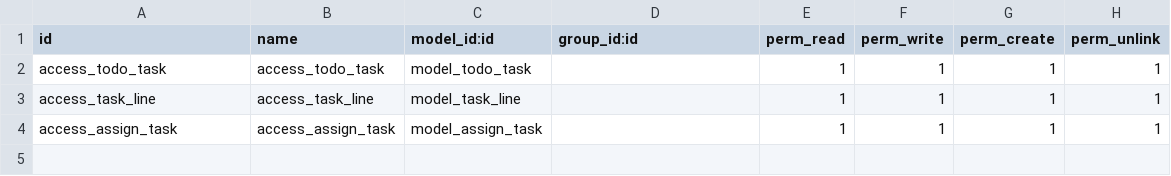
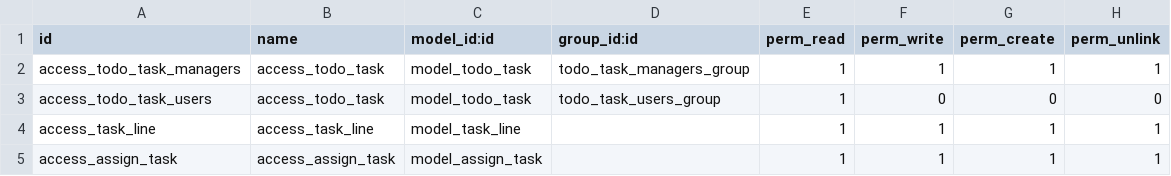
Before and after one commit to youssef22222/Task-Management, a CSV file: todo_app/security/ir.model.access.csv, drawn as a sheet.

Commit message:
Adding Access Groups

```diff
--- a/todo_app/security/ir.model.access.csv
+++ b/todo_app/security/ir.model.access.csv
@@ -1,3 +1,4 @@
 id,name,model_id:id,group_id:id,perm_read,perm_write,perm_create,perm_unlink
-access_todo_task,access_todo_task,model_todo_task,,1,1,1,1
+access_todo_task_managers,access_todo_task,model_todo_task,todo_task_managers_group,1,1,1,1
+access_todo_task_users,access_todo_task,model_todo_task,todo_task_users_group,1,0,0,0
 access_task_line,access_task_line,model_task_line,,1,1,1,1
```
Also changed, not shown: 1 other file.
